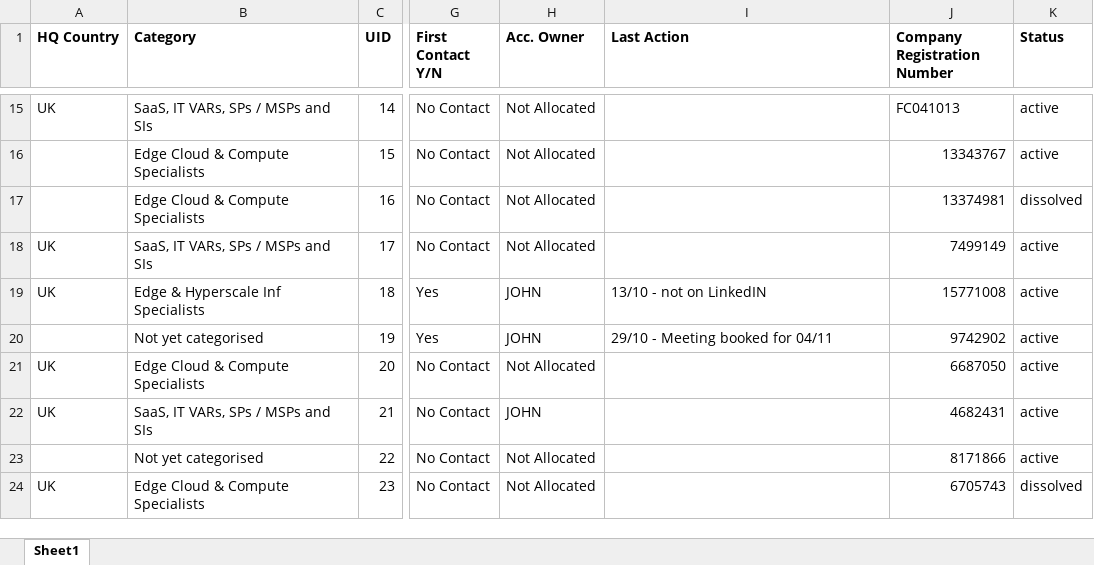
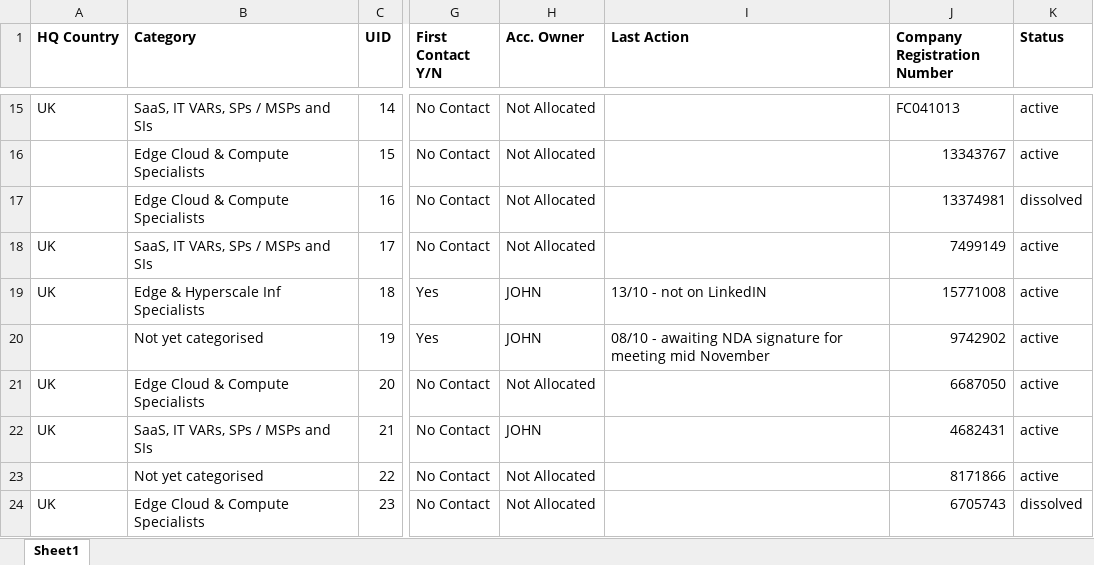
Before and after one commit to jcmariani1199-dot/NokiaPortal-Secure-V4, an Excel workbook: attached_assets/Portal_Data_Latest.xlsx, sheet Sheet1, drawn as a sheet; only a part is shown, gaps mark what is left out; values as stored, in another font and other column widths than the file's, no borders; the diff names each change by its address in the sheet, - before the commit and + after, or states it on an @@ line.

Commit message:
Automated portal data update on 11/10/2025 08:49:39

```diff
--- a/attached_assets/Portal_Data_Latest.xlsx (sheet Sheet1)
+++ b/attached_assets/Portal_Data_Latest.xlsx (sheet Sheet1)
-I20 (Last Action): 29/10 - Meeting booked for 04/11
+I20 (Last Action): 08/10 - awaiting NDA signature for meeting mid November
```
